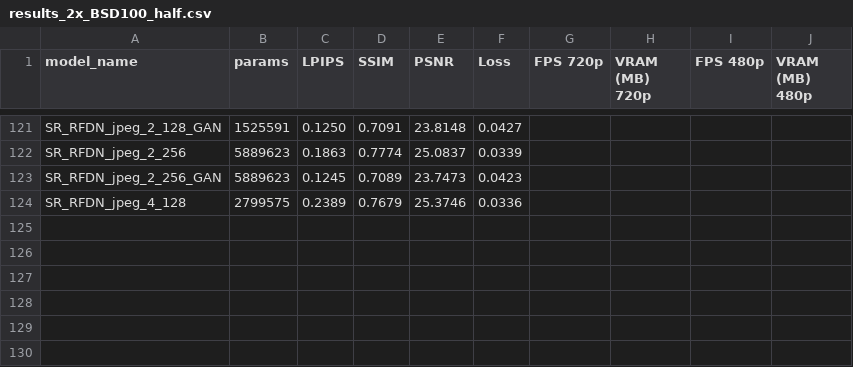
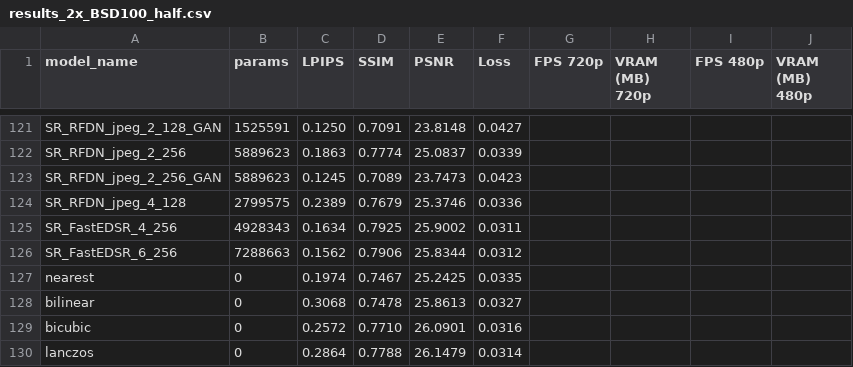
Before and after one commit to ig0r2/super-resolution-cnn, a CSV file: results/results_2x_BSD100_half.csv, drawn as a sheet; only a part is shown, gaps mark what is left out; the diff names each change by its address in the sheet, - before the commit and + after, or states it on an @@ line.

Commit message:
Updated results

```diff
--- a/results/results_2x_BSD100_half.csv
+++ b/results/results_2x_BSD100_half.csv
+row 125: SR_FastEDSR_4_256 | 4928343 | 0.1634 | 0.7925 | 25.9002 | 0.0311
+row 126: SR_FastEDSR_6_256 | 7288663 | 0.1562 | 0.7906 | 25.8344 | 0.0312
+row 127: nearest | 0 | 0.1974 | 0.7467 | 25.2425 | 0.0335
+row 128: bilinear | 0 | 0.3068 | 0.7478 | 25.8613 | 0.0327
+row 129: bicubic | 0 | 0.2572 | 0.7710 | 26.0901 | 0.0316
+row 130: lanczos | 0 | 0.2864 | 0.7788 | 26.1479 | 0.0314
```
Also changed, not shown: results/results_2x_DIV2K_half.csv, results/results_2x_Urban100_half.csv, 13 other files.
